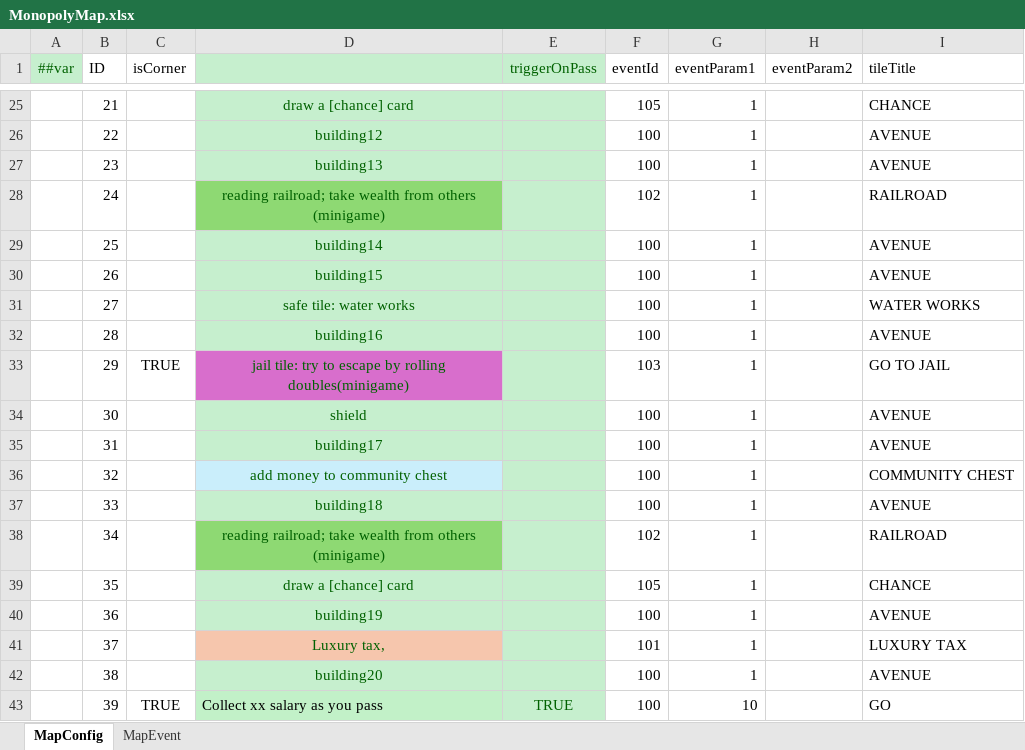
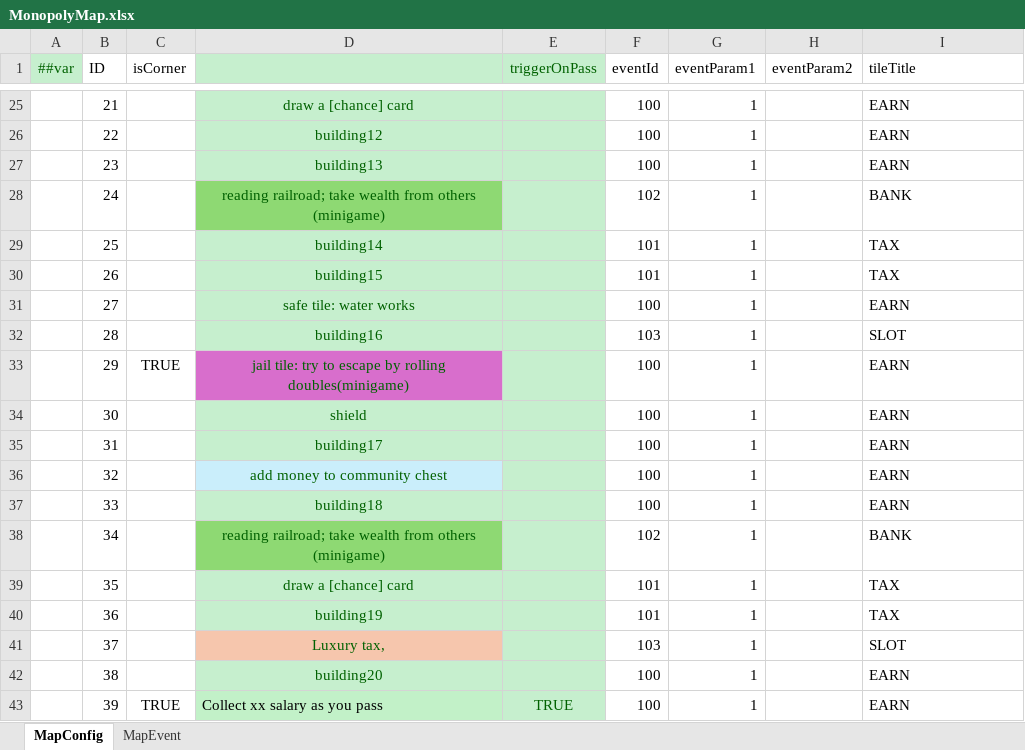
Before and after one commit to SunHe-1992/SunHeSLGConfigs, an Excel workbook: Datas/MonopolyMap.xlsx, sheet MapConfig, drawn as a sheet; only a part is shown, gaps mark what is left out; values as stored, in another font and other column widths than the file's, no borders; the diff covers the shown part only; the diff names each change by its address in the sheet, - before the commit and + after, or states it on an @@ line.

Commit message:
edit monopoly map, delete not unimplemented events

```diff
--- a/Datas/MonopolyMap.xlsx (sheet MapConfig)
+++ b/Datas/MonopolyMap.xlsx (sheet MapConfig)
-F25 (eventId): 105
+F25 (eventId): 100
-I25 (tileTitle): CHANCE
+I25 (tileTitle): EARN
-I26:I27 (tileTitle): AVENUE
+I26:I27 (tileTitle): EARN
-I28 (tileTitle): RAILROAD
+I28 (tileTitle): BANK
-F29:F30 (eventId): 100
+F29:F30 (eventId): 101
-I29:I30 (tileTitle): AVENUE
+I29:I30 (tileTitle): TAX
-I31 (tileTitle): WATER WORKS
+I31 (tileTitle): EARN
-F32 (eventId): 100
+F32 (eventId): 103
-I32 (tileTitle): AVENUE
+I32 (tileTitle): SLOT
-F33 (eventId): 103
+F33 (eventId): 100
-I33 (tileTitle): GO TO JAIL
+I33 (tileTitle): EARN
-I34:I35 (tileTitle): AVENUE
+I34:I35 (tileTitle): EARN
-I36 (tileTitle): COMMUNITY CHEST
+I36 (tileTitle): EARN
-I37 (tileTitle): AVENUE
+I37 (tileTitle): EARN
-I38 (tileTitle): RAILROAD
+I38 (tileTitle): BANK
-F39 (eventId): 105
+F39 (eventId): 101
-I39 (tileTitle): CHANCE
+I39 (tileTitle): TAX
-F40 (eventId): 100
+F40 (eventId): 101
-I40 (tileTitle): AVENUE
+I40 (tileTitle): TAX
-F41 (eventId): 101
+F41 (eventId): 103
-I41 (tileTitle): LUXURY TAX
+I41 (tileTitle): SLOT
-I42 (tileTitle): AVENUE
+I42 (tileTitle): EARN
-G43 (eventParam1): 10
+G43 (eventParam1): 1
-I43 (tileTitle): GO
+I43 (tileTitle): EARN
```
Also changed, not shown: 31 edited cells elsewhere in this sheet, sheet MapEvent.
